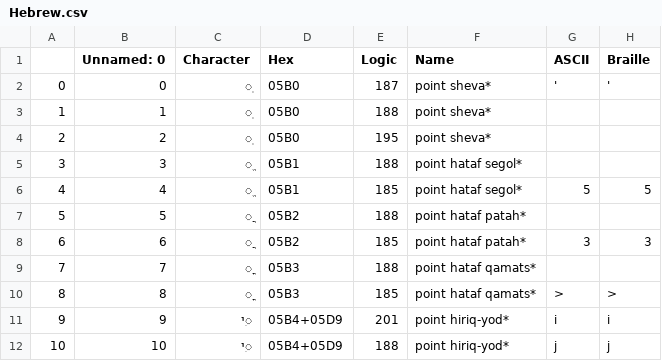
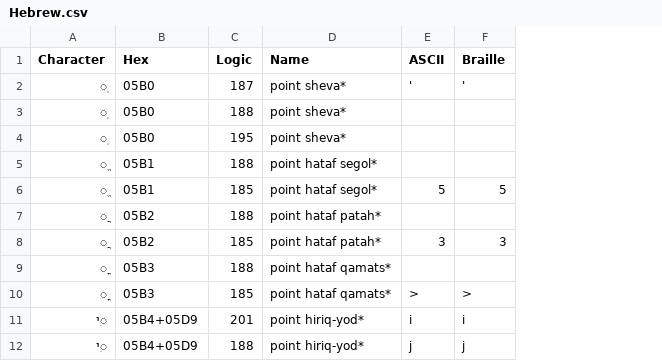
Before and after one commit to yeatersink/Niv-Louie, a CSV file: languages/source/Hebrew.csv, drawn as a sheet; only a part is shown; the diff names each change by its address in the sheet, - before the commit and + after, or states it on an @@ line.

Commit message:
Fixed hebrew source

```diff
--- a/languages/source/Hebrew.csv
+++ b/languages/source/Hebrew.csv
-column A, rows 2-12: 0 | 1 | 2 | 3 | 4 | 5 | 6 | 7 | 8 | 9 | 10
-column B (Unnamed: 0), rows 2-12: 0 | 1 | 2 | 3 | 4 | 5 | 6 | 7 | 8 | 9 | 10
```
